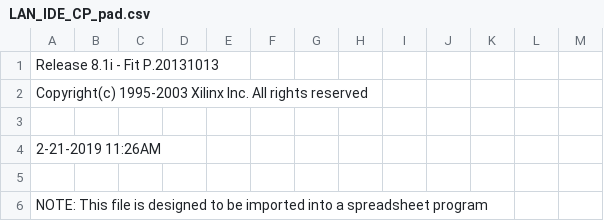
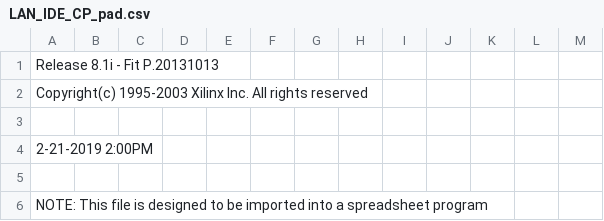
Before and after one commit to metaneutrons/Zorro-LAN-IDE, a CSV file: Logic/LAN_IDE/LAN_IDE_CP_pad.csv, drawn as a sheet; only a part is shown.

```diff
--- a/Logic/LAN_IDE/LAN_IDE_CP_pad.csv
+++ b/Logic/LAN_IDE/LAN_IDE_CP_pad.csv
@@ -3,3 +3,3 @@ Copyright(c) 1995-2003 Xilinx Inc. All rights reserved
 
- 2-21-2019 11:26AM
+ 2-21-2019  2:00PM
 
```
Also changed, not shown: 26 other files.
